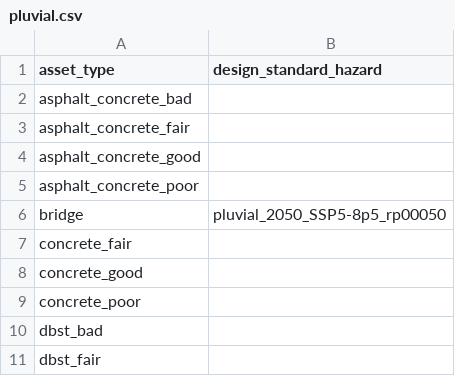
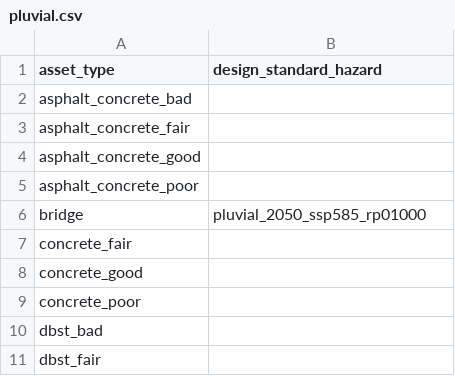
Before and after one commit to alisonpeard/oia-tanzania-2025, a CSV file: config/design_standards/pluvial.csv, drawn as a sheet; only a part is shown; the diff covers the shown part only.

```diff
--- a/config/design_standards/pluvial.csv
+++ b/config/design_standards/pluvial.csv
@@ -5,3 +5,3 @@ asphalt_concrete_good,
 asphalt_concrete_poor,
-bridge,pluvial_2050_SSP5-8p5_rp00050
+bridge,pluvial_2050_ssp585_rp01000
 concrete_fair,
```
Also changed, not shown: 23 edited cells elsewhere in this file, 12 other files.
